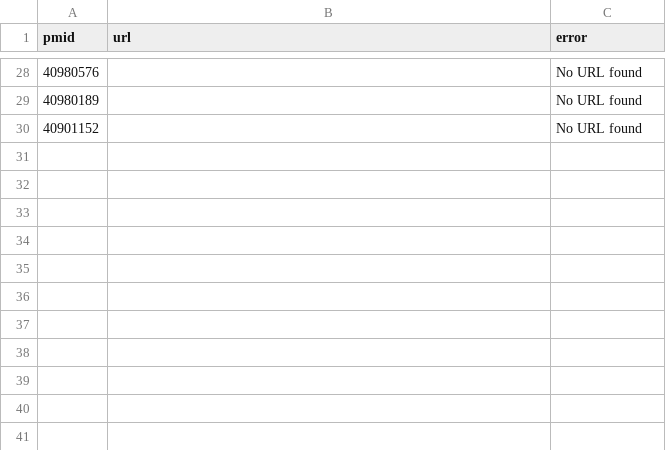
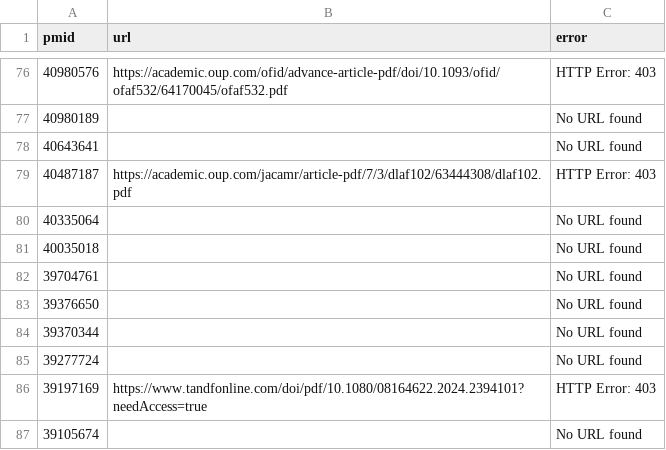
Before and after one commit to haslamdb/asp_ai_agent, a CSV file: asp_literature/pdfs/download_failures.csv, drawn as a sheet; only a part is shown, gaps mark what is left out; the diff covers the shown part only.

```diff
--- a/asp_literature/pdfs/download_failures.csv
+++ b/asp_literature/pdfs/download_failures.csv
@@ -28,3 +76,12 @@ pmid,url,error
-40980576,,No URL found
+40980576,https://academic.oup.com/ofid/advance-article-pdf/doi/10.1093/ofid/ofaf532/64170045/ofaf532.pdf,HTTP Error: 403
 40980189,,No URL found
-40901152,,No URL found
+40643641,,No URL found
+40487187,https://academic.oup.com/jacamr/article-pdf/7/3/dlaf102/63444308/dlaf102.pdf,HTTP Error: 403
+40335064,,No URL found
+40035018,,No URL found
+39704761,,No URL found
+39376650,,No URL found
+39370344,,No URL found
+39277724,,No URL found
+39197169,https://www.tandfonline.com/doi/pdf/10.1080/08164622.2024.2394101?needAccess=true,HTTP Error: 403
+39105674,,No URL found
```
Also changed, not shown: 57 added rows, 9 removed rows and 6 edited cells elsewhere in this file, 12 other files.
